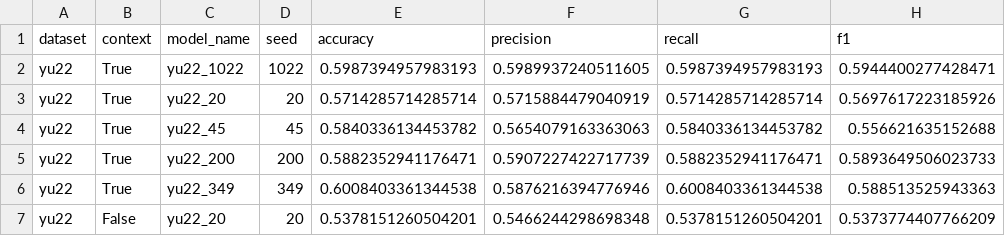
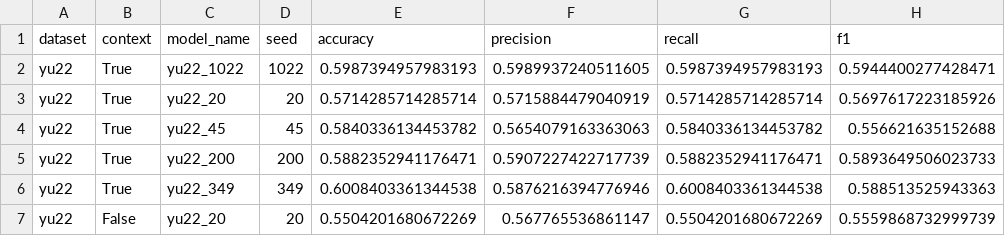
Before and after one commit to momentino/explaining-contextualized-hate, a CSV file: results/results.csv, drawn as a sheet.

Commit message:
updated results

```diff
--- a/results/results.csv
+++ b/results/results.csv
@@ -6,2 +6,2 @@ yu22,True,yu22_200,200,0.5882352941176471,0.5907227422717739,0.5882352941176471,
 yu22,True,yu22_349,349,0.6008403361344538,0.5876216394776946,0.6008403361344538,0.588513525943363
-yu22,False,yu22_20,20,0.5378151260504201,0.5466244298698348,0.5378151260504201,0.5373774407766209
+yu22,False,yu22_20,20,0.5504201680672269,0.567765536861147,0.5504201680672269,0.5559868732999739
```
